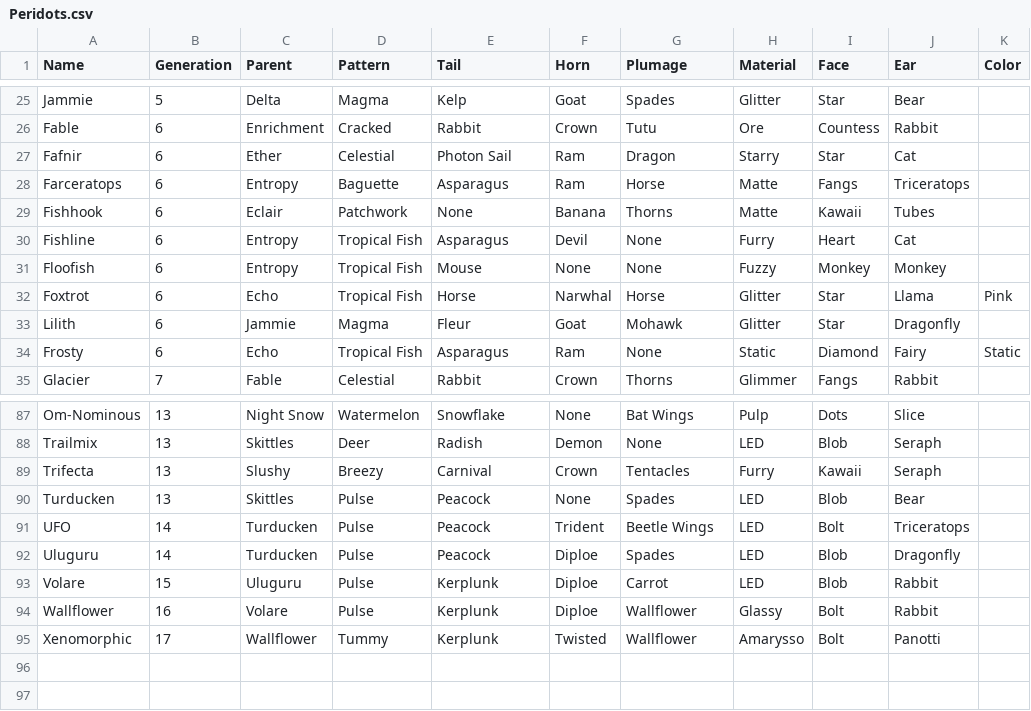
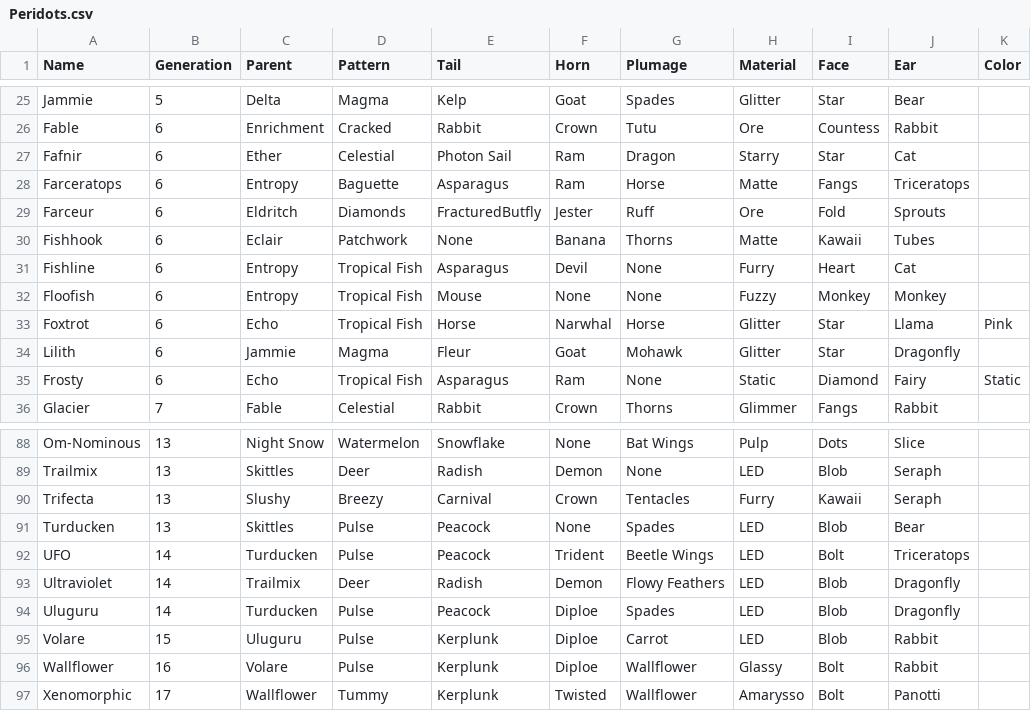
Before and after one commit to g1ddy/PeridotArchetypeFinder, a CSV file: assets/Peridots.csv, drawn as a sheet; only a part is shown, gaps mark what is left out.

```diff
--- a/assets/Peridots.csv
+++ b/assets/Peridots.csv
@@ -28,2 +28,3 @@ Fafnir,6,Ether,Celestial,Photon Sail,Ram,Dragon,Starry,Star,Cat,
 Farceratops,6,Entropy,Baguette,Asparagus,Ram,Horse,Matte,Fangs,Triceratops,
+Farceur,6,Eldritch,Diamonds,FracturedButfly,Jester,Ruff,Ore,Fold,Sprouts,
 Fishhook,6,Eclair,Patchwork,None,Banana,Thorns,Matte,Kawaii,Tubes,
@@ -91,2 +92,3 @@ Turducken,13,Skittles,Pulse,Peacock,None,Spades,LED,Blob,Bear,
 UFO,14,Turducken,Pulse,Peacock,Trident,Beetle Wings,LED,Bolt,Triceratops,
+Ultraviolet,14,Trailmix,Deer,Radish,Demon,Flowy Feathers,LED,Blob,Dragonfly,
 Uluguru,14,Turducken,Pulse,Peacock,Diploe,Spades,LED,Blob,Dragonfly,
```
Also changed, not shown: 2 other files.
